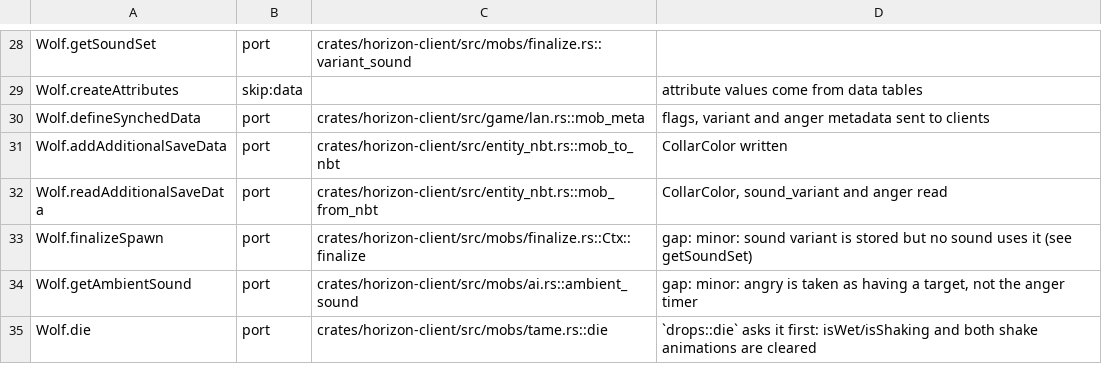
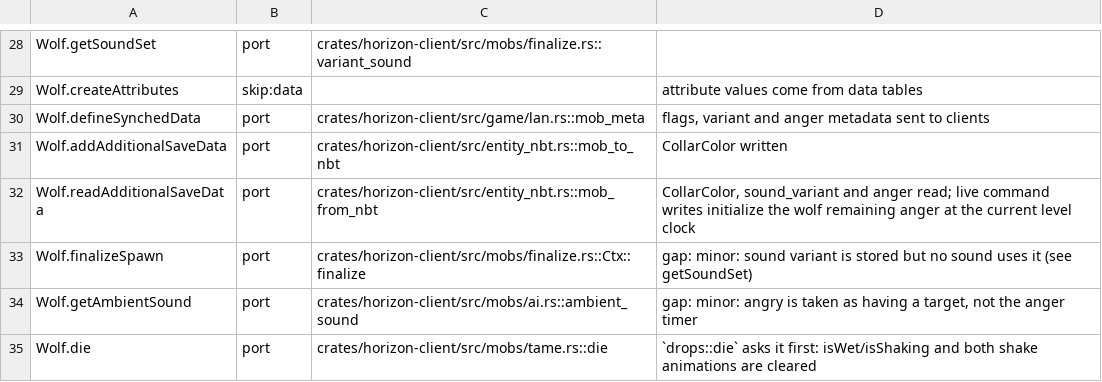
Before and after one commit to heyskylo/horizon-ios, a TSV file: tools/port_map/game2-001.tsv, drawn as a sheet; only a part is shown, gaps mark what is left out.

```diff
--- a/tools/port_map/game2-001.tsv
+++ b/tools/port_map/game2-001.tsv
@@ -31,3 +31,3 @@ Wolf.defineSynchedData	port	crates/horizon-client/src/game/lan.rs::mob_meta	flag
 Wolf.addAdditionalSaveData	port	crates/horizon-client/src/entity_nbt.rs::mob_to_nbt	CollarColor written
-Wolf.readAdditionalSaveData	port	crates/horizon-client/src/entity_nbt.rs::mob_from_nbt	CollarColor, sound_variant and anger read
+Wolf.readAdditionalSaveData	port	crates/horizon-client/src/entity_nbt.rs::mob_from_nbt	CollarColor, sound_variant and anger read; live command writes initialize the wolf remaining anger at the current level clock
 Wolf.finalizeSpawn	port	crates/horizon-client/src/mobs/finalize.rs::Ctx::finalize	gap: minor: sound variant is stored but no sound uses it (see getSoundSet)
```
Also changed, not shown: 8 other files.
